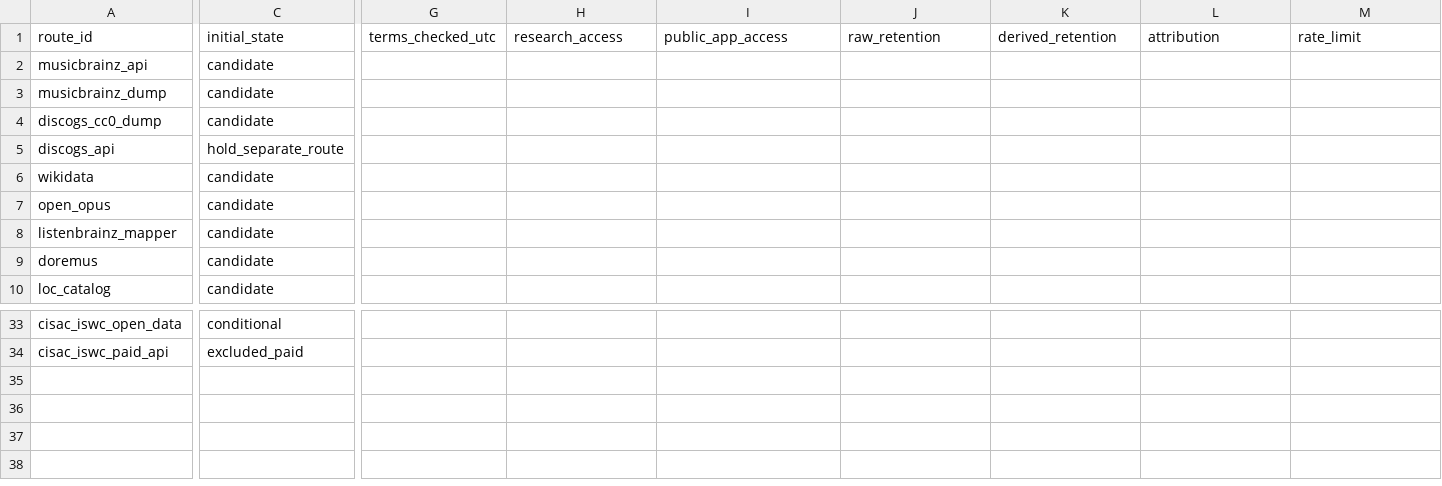
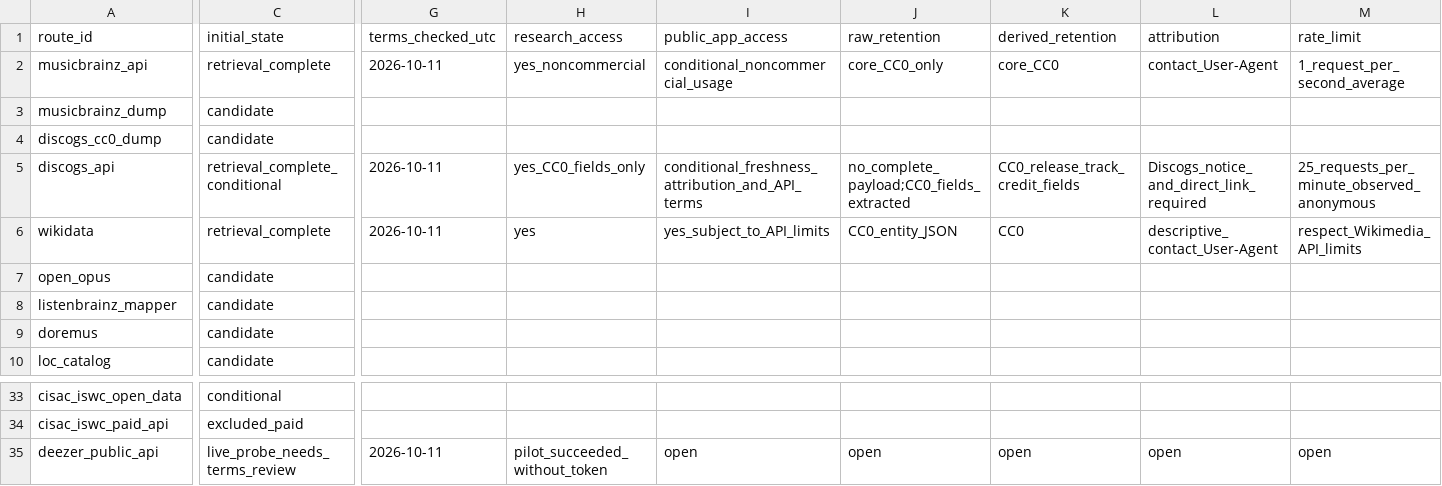
Before and after one commit to IlanLadabaum/MusiKG, a TSV file: Plan/source-route-register.tsv, drawn as a sheet; only a part is shown, gaps mark what is left out; rows hold the shown columns only; the diff covers the shown part only; the diff names each change by its address in the sheet, - before the commit and + after, or states it on an @@ line.

Commit message:
Record benchmark retrieval and handoff

```diff
--- a/Plan/source-route-register.tsv
+++ b/Plan/source-route-register.tsv
-C2 (initial_state): candidate
+C2 (initial_state): retrieval_complete
-G2 (terms_checked_utc): (empty)
+G2 (terms_checked_utc): 2026-10-11
-H2 (research_access): (empty)
+H2 (research_access): yes_noncommercial
-I2 (public_app_access): (empty)
+I2 (public_app_access): conditional_noncommercial_usage
-J2 (raw_retention): (empty)
+J2 (raw_retention): core_CC0_only
-K2 (derived_retention): (empty)
+K2 (derived_retention): core_CC0
-L2 (attribution): (empty)
+L2 (attribution): contact_User-Agent
-M2 (rate_limit): (empty)
+M2 (rate_limit): 1_request_per_second_average
-C5 (initial_state): hold_separate_route
+C5 (initial_state): retrieval_complete_conditional
-G5:G6 (terms_checked_utc): (empty)
+G5:G6 (terms_checked_utc): 2026-10-11
-H5 (research_access): (empty)
+H5 (research_access): yes_CC0_fields_only
-I5 (public_app_access): (empty)
+I5 (public_app_access): conditional_freshness_attribution_and_API_terms
-J5 (raw_retention): (empty)
+J5 (raw_retention): no_complete_payload;CC0_fields_extracted
-K5 (derived_retention): (empty)
+K5 (derived_retention): CC0_release_track_credit_fields
-L5 (attribution): (empty)
+L5 (attribution): Discogs_notice_and_direct_link_required
-M5 (rate_limit): (empty)
+M5 (rate_limit): 25_requests_per_minute_observed_anonymous
-C6 (initial_state): candidate
+C6 (initial_state): retrieval_complete
-H6 (research_access): (empty)
+H6 (research_access): yes
-I6 (public_app_access): (empty)
+I6 (public_app_access): yes_subject_to_API_limits
-J6 (raw_retention): (empty)
+J6 (raw_retention): CC0_entity_JSON
-K6 (derived_retention): (empty)
+K6 (derived_retention): CC0
-L6 (attribution): (empty)
+L6 (attribution): descriptive_contact_User-Agent
-M6 (rate_limit): (empty)
+M6 (rate_limit): respect_Wikimedia_API_limits
+row 35: deezer_public_api | live_probe_needs_terms_review | 2026-10-11 | pilot_succeeded_without_token | open | open | open | open | open
```
Also changed, not shown: 6 edited cells elsewhere in this file, 9 other files.
